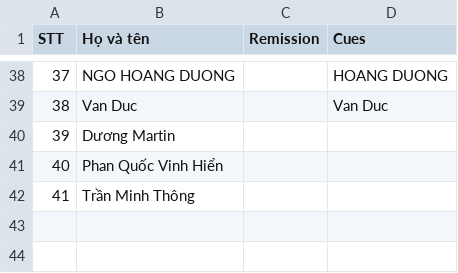
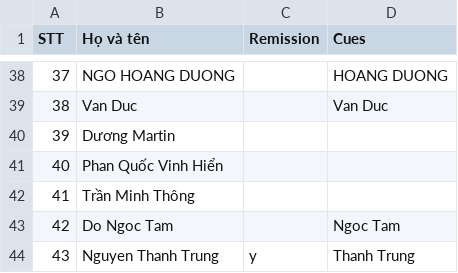
Before and after one commit to thanhloi2603/baller, a CSV file: users.csv, drawn as a sheet; only a part is shown, gaps mark what is left out; the diff names each change by its address in the sheet, - before the commit and + after, or states it on an @@ line.

Commit message:
add 2 users

```diff
--- a/users.csv
+++ b/users.csv
+row 43: 42 | Do Ngoc Tam |  | Ngoc Tam
+row 44: 43 | Nguyen Thanh Trung | y | Thanh Trung
```
